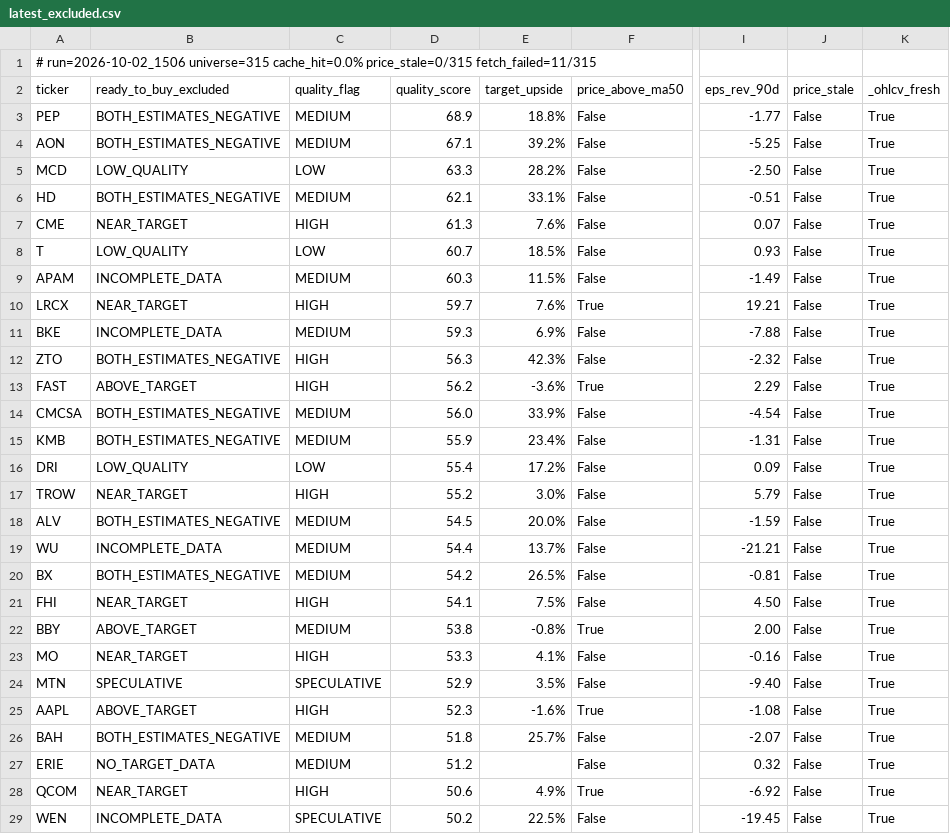
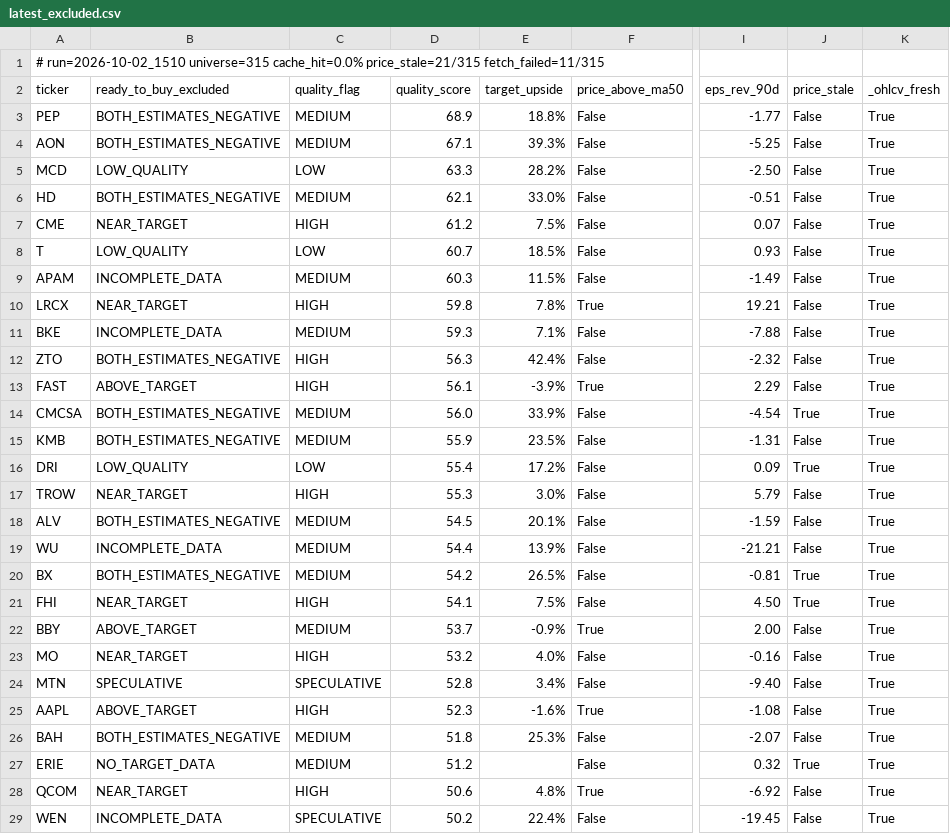
Before and after one commit to uvam3boy-stack/hunter-sk9m3xf7q2, a CSV file: latest_excluded.csv, drawn as a sheet; only a part is shown, gaps mark what is left out; the diff covers the shown part only; the diff names each change by its address in the sheet, - before the commit and + after, or states it on an @@ line.

```diff
--- a/latest_excluded.csv
+++ b/latest_excluded.csv
-A1 (ticker): # run=2026-10-02_1506 universe=315 cache_hit=0.0% price_stale=0/315 fetch_failed=11/315
+A1 (ticker): # run=2026-10-02_1510 universe=315 cache_hit=0.0% price_stale=21/315 fetch_failed=11/315
-E4 (target_upside): 39.2%
+E4 (target_upside): 39.3%
-E6 (target_upside): 33.1%
+E6 (target_upside): 33.0%
-D7 (quality_score): 61.3
+D7 (quality_score): 61.2
-E7 (target_upside): 7.6%
+E7 (target_upside): 7.5%
-D10 (quality_score): 59.7
+D10 (quality_score): 59.8
-E10 (target_upside): 7.6%
+E10 (target_upside): 7.8%
-E11 (target_upside): 6.9%
+E11 (target_upside): 7.1%
-E12 (target_upside): 42.3%
+E12 (target_upside): 42.4%
-D13 (quality_score): 56.2
+D13 (quality_score): 56.1
-E13 (target_upside): -3.6%
+E13 (target_upside): -3.9%
-J14 (price_stale): False
+J14 (price_stale): True
-E15 (target_upside): 23.4%
+E15 (target_upside): 23.5%
-J16 (price_stale): False
+J16 (price_stale): True
-D17 (quality_score): 55.2
+D17 (quality_score): 55.3
-E18 (target_upside): 20.0%
+E18 (target_upside): 20.1%
-E19 (target_upside): 13.7%
+E19 (target_upside): 13.9%
-J20:J21 (price_stale): False
+J20:J21 (price_stale): True
-D22 (quality_score): 53.8
+D22 (quality_score): 53.7
-E22 (target_upside): -0.8%
+E22 (target_upside): -0.9%
-D23 (quality_score): 53.3
+D23 (quality_score): 53.2
-E23 (target_upside): 4.1%
+E23 (target_upside): 4.0%
-D24 (quality_score): 52.9
+D24 (quality_score): 52.8
-E24 (target_upside): 3.5%
+E24 (target_upside): 3.4%
-E26 (target_upside): 25.7%
+E26 (target_upside): 25.3%
-J27 (price_stale): False
+J27 (price_stale): True
-E28 (target_upside): 4.9%
+E28 (target_upside): 4.8%
-E29 (target_upside): 22.5%
+E29 (target_upside): 22.4%
```
Also changed, not shown: 2 added rows, 2 removed rows and 60 edited cells elsewhere in this file, latest.csv, latest_quality_on_dip.csv, 4 other files.
